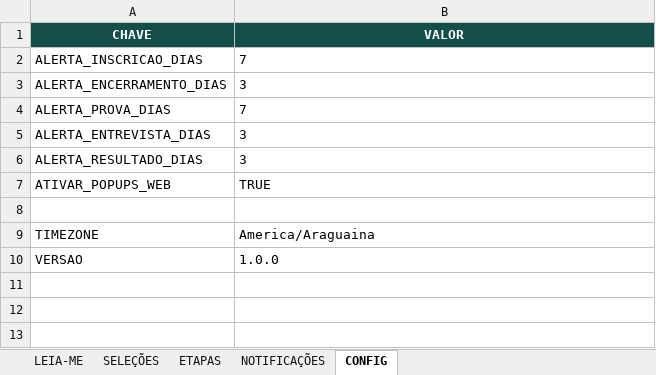
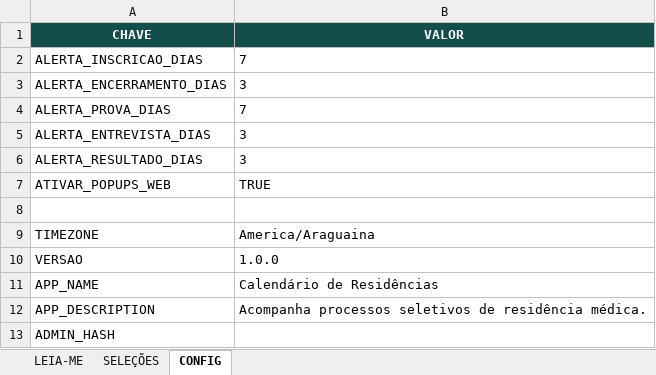
Before and after one commit to pablopcsantos/Residex, an Excel workbook: reference/data/CalendarioResidencias-GoogleSheets-v1.3.xlsx, sheet CONFIG, drawn as a sheet; values as stored, in another font and other column widths than the file's, no borders; the diff names each change by its address in the sheet, - before the commit and + after, or states it on an @@ line.

```diff
--- a/reference/data/CalendarioResidencias-GoogleSheets-v1.3.xlsx (sheet CONFIG)
+++ b/reference/data/CalendarioResidencias-GoogleSheets-v1.3.xlsx (sheet CONFIG)
-sheet tab: ETAPAS
-sheet tab: NOTIFICAÇÕES
+row 11: APP_NAME | Calendário de Residências
+row 12: APP_DESCRIPTION | Acompanha processos seletivos de residência médica.
+row 13: ADMIN_HASH
```
Also changed, not shown: sheet SELEÇÕES, sheet LEIA-ME, 2 other files.
